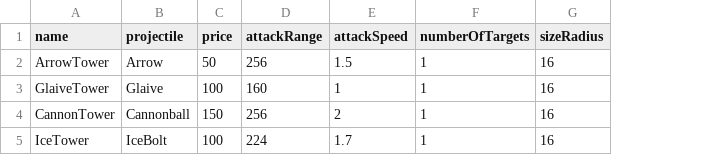
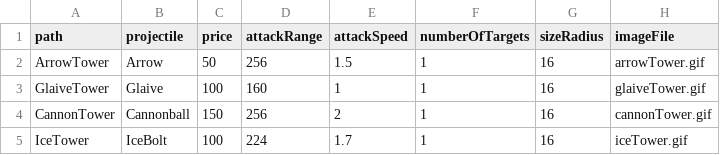
Before and after one commit to ehicks05/towerDefense, a CSV file: towerDefense/data/towers.csv, drawn as a sheet; the diff names each change by its address in the sheet, - before the commit and + after, or states it on an @@ line.

```diff
--- a/towerDefense/data/towers.csv
+++ b/towerDefense/data/towers.csv
+column H (imageFile), rows 2-5: arrowTower.gif | glaiveTower.gif | cannonTower.gif | iceTower.gif
-A1: name
+A1: path
```
Also changed, not shown: 19 other files.
